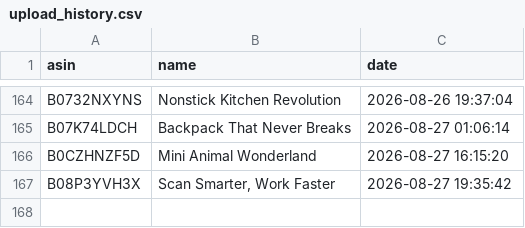
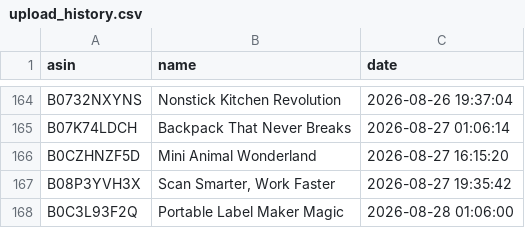
Before and after one commit to smartcartindiaofficial-coder/SmartCart-US, a CSV file: upload_history.csv, drawn as a sheet; only a part is shown, gaps mark what is left out; the diff names each change by its address in the sheet, - before the commit and + after, or states it on an @@ line.

```diff
--- a/upload_history.csv
+++ b/upload_history.csv
+row 168: B0C3L93F2Q | Portable Label Maker Magic | 2026-08-28 01:06:00
```
Also changed, not shown: 19 other files.
